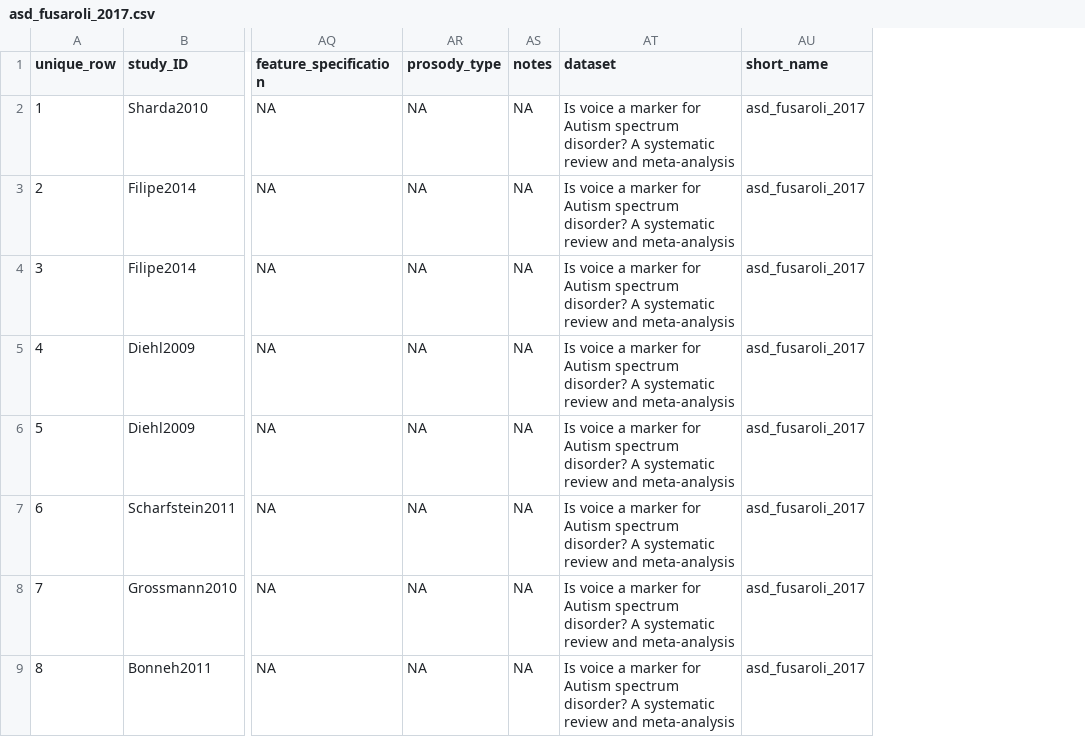
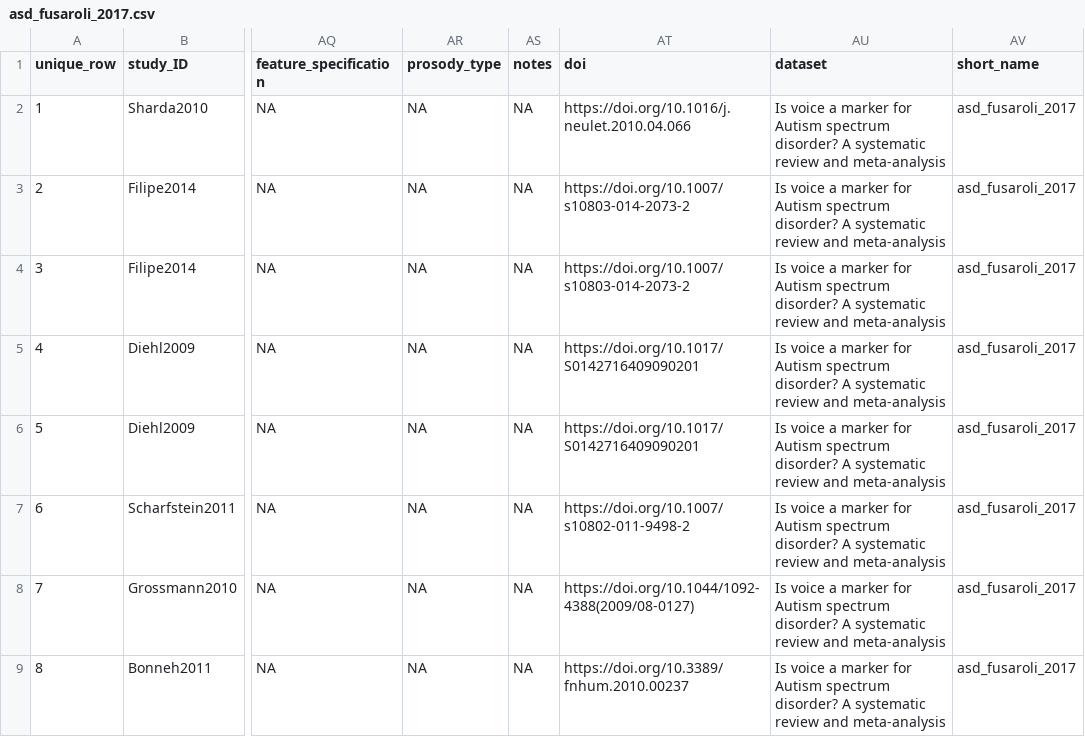
Before and after one commit to LNJ-ND/metalab2, a CSV file: shinyapps/site_data/asd_fusaroli_2017.csv, drawn as a sheet; only a part is shown, gaps mark what is left out; the diff names each change by its address in the sheet, - before the commit and + after, or states it on an @@ line.

```diff
--- a/shinyapps/site_data/asd_fusaroli_2017.csv
+++ b/shinyapps/site_data/asd_fusaroli_2017.csv
+column AT (doi), rows 2-9: https://doi.org/10.1016/j.neulet.2010.04.066 | https://doi.org/10.1007/s10803-014-2073-2 | https://doi.org/10.1007/s10803-014-2073-2 | https://doi.org/10.1017/S0142716409090201 | https://doi.org/10.1017/S0142716409090201 | https://doi.org/10.1007/s10802-011-9498-2 | https://doi.org/10.1044/1092-4388(2009/08-0127) | https://doi.org/10.3389/fnhum.2010.00237
```
Also changed, not shown: shinyapps/site_data/lhd_weed_2020.csv, shinyapps/site_data/rhd_weed_2020.csv, 2 other files.
